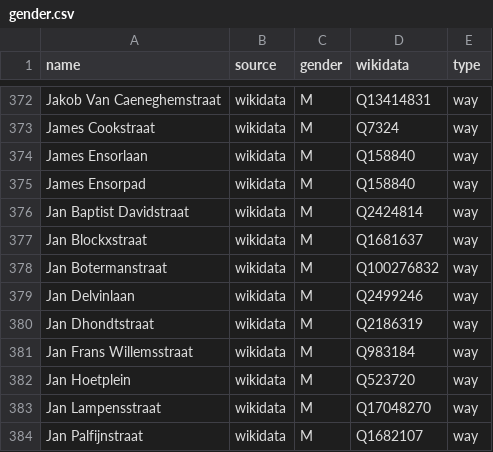
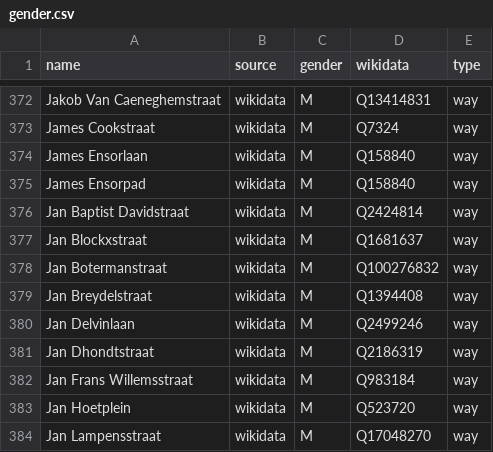
Before and after one commit to EqualStreetNames/equalstreetnames-gent, a CSV file: data/gender.csv, drawn as a sheet; only a part is shown, gaps mark what is left out; the shorter side is filled out with more unchanged rows; the diff names each change by its address in the sheet, - before the commit and + after, or states it on an @@ line.

```diff
--- a/data/gender.csv
+++ b/data/gender.csv
+row 379: Jan Breydelstraat | wikidata | M | Q1394408 | way
```
Also changed, not shown: data/other.csv, 2 other files.
